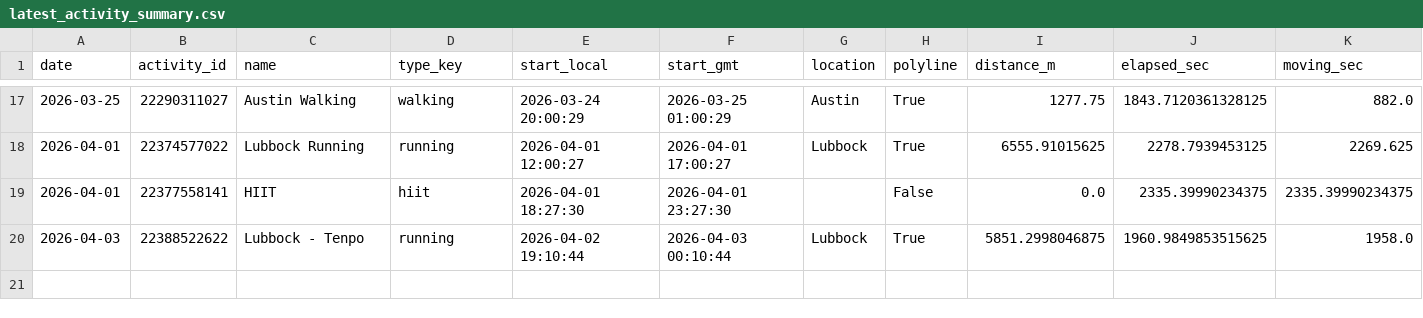
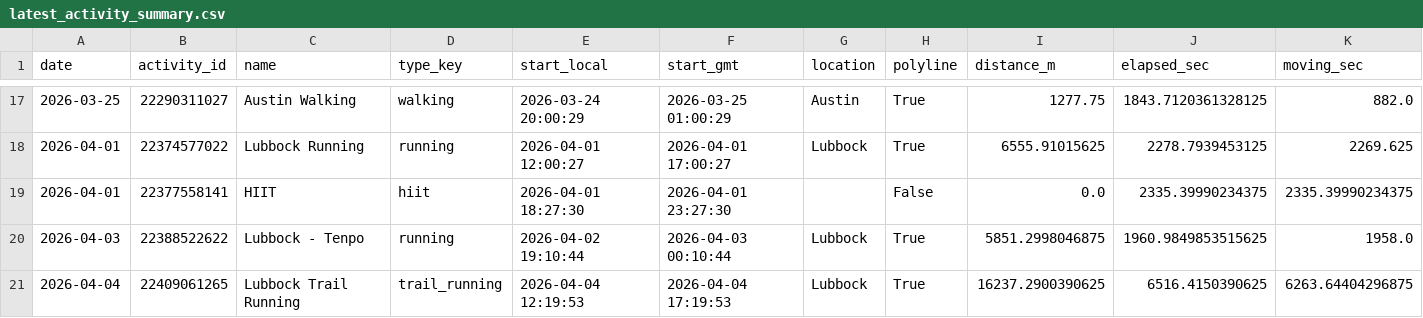
Before and after one commit to tijuanajack/GarminDataPull, a CSV file: garmin_agent/data/latest_activity_summary.csv, drawn as a sheet; only a part is shown, gaps mark what is left out; rows hold the shown columns only; the diff names each change by its address in the sheet, - before the commit and + after, or states it on an @@ line.

```diff
--- a/garmin_agent/data/latest_activity_summary.csv
+++ b/garmin_agent/data/latest_activity_summary.csv
+row 21: 2026-04-04 | 22409061265 | Lubbock Trail Running | trail_running | 2026-04-04 12:19:53 | 2026-04-04 17:19:53 | Lubbock | True | 16237.2900390625 | 6516.4150390625 | 6263.64404296875
```
